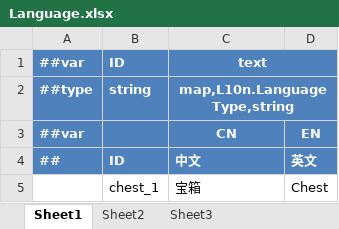
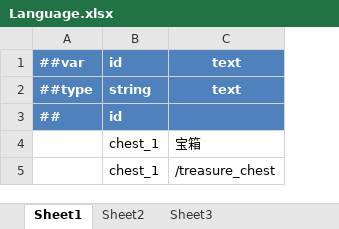
Before and after one commit to EasierLu/EasyGameFramework, an Excel workbook: DataTables/Datas/Language/Language.xlsx, sheet Sheet1, drawn as a sheet; values as stored, in another font and other column widths than the file's, no borders; removed rows and columns are numbered as before the commit, all else as after; the diff names each change by its address in the sheet, - before the commit and + after, or states it on an @@ line.

Commit message:
xlsx

```diff
--- a/DataTables/Datas/Language/Language.xlsx (sheet Sheet1)
+++ b/DataTables/Datas/Language/Language.xlsx (sheet Sheet1)
-column D, rows 4-5: 英文 | Chest
-B1: ID
+B1: id
-C1:D1 merged
-C2: map,L10n.LanguageType,string
+C2: text
-C2:D2 merged
-row 3: ##var |  | CN | EN
-B3: ID
+B3: id
-C3: 中文
+C3: (empty)
+row 5:  | chest_1 | /treasure_chest
```
Also changed, not shown: 1 other file.
